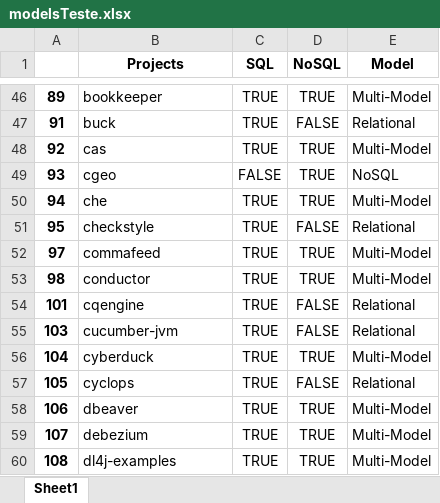
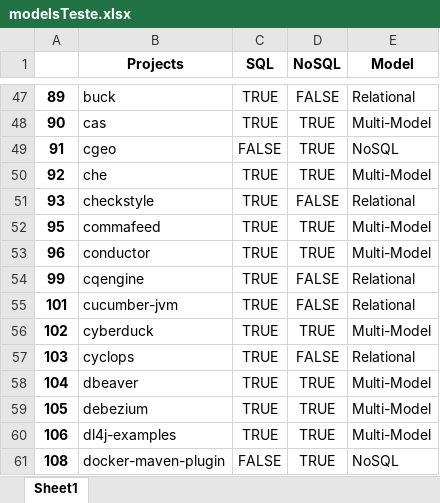
Before and after one commit to gems-uff/db-mining, an Excel workbook: src/modelsTeste.xlsx, sheet Sheet1, drawn as a sheet; only a part is shown, gaps mark what is left out; values as stored, in another font and other column widths than the file's, no borders; removed rows and columns are numbered as before the commit, all else as after; the diff covers the shown part only; the diff names each change by its address in the sheet, - before the commit and + after, or states it on an @@ line.

```diff
--- a/src/modelsTeste.xlsx (sheet Sheet1)
+++ b/src/modelsTeste.xlsx (sheet Sheet1)
-B47 (Projects): bookkeeper
+B47 (Projects): buck
-D47 (NoSQL): TRUE
+D47 (NoSQL): FALSE
-E47 (Model): Multi-Model
+E47 (Model): Relational
+row 48: 90 | cas | TRUE | TRUE | Multi-Model
-B49 (Projects): buck
+B49 (Projects): cgeo
-C49 (SQL): TRUE
+C49 (SQL): FALSE
-D49 (NoSQL): FALSE
+D49 (NoSQL): TRUE
-E49 (Model): Relational
+E49 (Model): NoSQL
-B50 (Projects): cas
+B50 (Projects): che
-B51 (Projects): cgeo
+B51 (Projects): checkstyle
-C51 (SQL): FALSE
+C51 (SQL): TRUE
-D51 (NoSQL): TRUE
+D51 (NoSQL): FALSE
-E51 (Model): NoSQL
+E51 (Model): Relational
-row 50: 94 | che | TRUE | TRUE | Multi-Model
-B52 (Projects): checkstyle
+B52 (Projects): commafeed
-D52 (NoSQL): FALSE
+D52 (NoSQL): TRUE
-E52 (Model): Relational
+E52 (Model): Multi-Model
-row 52: 97 | commafeed | TRUE | TRUE | Multi-Model
-A53: 98
+A53: 96
+row 54: 99 | cqengine | TRUE | FALSE | Relational
-B55 (Projects): cqengine
+B55 (Projects): cucumber-jvm
+row 56: 102 | cyberduck | TRUE | TRUE | Multi-Model
-B57 (Projects): cucumber-jvm
+B57 (Projects): cyclops
-B58 (Projects): cyberduck
+B58 (Projects): dbeaver
-B59 (Projects): cyclops
+B59 (Projects): debezium
-D59 (NoSQL): FALSE
+D59 (NoSQL): TRUE
-E59 (Model): Relational
+E59 (Model): Multi-Model
-B60 (Projects): dbeaver
+B60 (Projects): dl4j-examples
-row 59: 107 | debezium | TRUE | TRUE | Multi-Model
-B61 (Projects): dl4j-examples
+B61 (Projects): docker-maven-plugin
-C61 (SQL): TRUE
+C61 (SQL): FALSE
-E61 (Model): Multi-Model
+E61 (Model): NoSQL
```
Also changed, not shown: 34 added rows, 36 removed rows and 283 edited cells elsewhere in this sheet, resources/historical_join.xlsx, resources/historical_join_db.xlsx, 30 other files.
